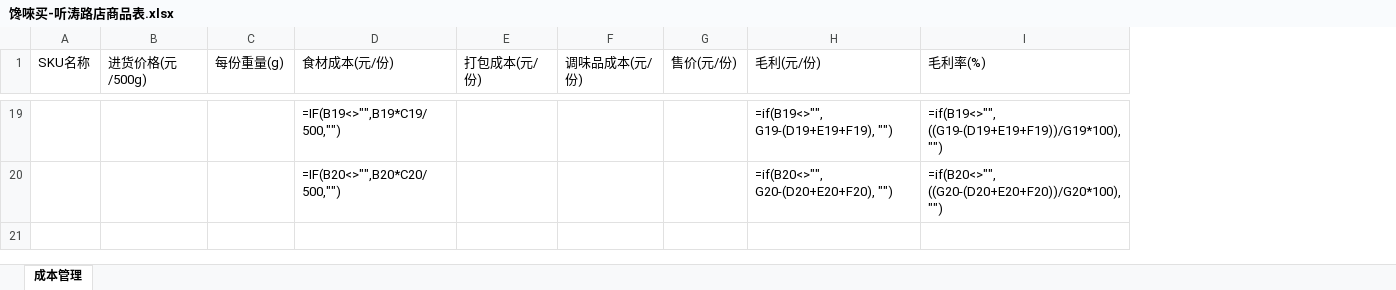
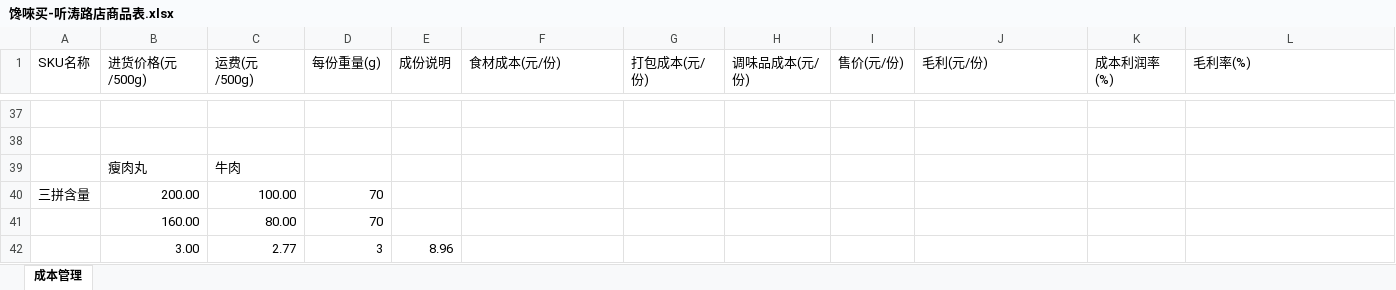
Before and after one commit to OldChicken/ChanWeiMai, an Excel workbook: 财务与流水/馋唻买-听涛路店商品表.xlsx, sheet 成本管理, drawn as a sheet; only a part is shown, gaps mark what is left out; values as stored, in another font and other column widths than the file's, no cell formats; formulas without a stored value are shown as written; conditional formats and table styles not drawn; addresses are those after the commit; the diff covers the shown part only; the diff names each change by its address in the sheet, - before the commit and + after, or states it on an @@ line.

```diff
--- a/财务与流水/馋唻买-听涛路店商品表.xlsx (sheet 成本管理)
+++ b/财务与流水/馋唻买-听涛路店商品表.xlsx (sheet 成本管理)
+column C (运费(元/500g)), empty
+column E (成份说明), empty
+column K (成本利润率(%)), empty
-row 37:  |  |  | =IF(B19<>"",B19*C19/500,"") |  |  |  | =if(B19<>"", G19-(D19+E19+F19), "") | =if(B19<>"", ((G19-(D19+E19+F19))/G19*100), "")
+row 37: (empty)
-row 38:  |  |  | =IF(B20<>"",B20*C20/500,"") |  |  |  | =if(B20<>"", G20-(D20+E20+F20), "") | =if(B20<>"", ((G20-(D20+E20+F20))/G20*100), "")
+row 38: (empty)
+row 39:  | 瘦肉丸 | 牛肉
+row 40: 三拼含量 | 200.00 | 100.00 | 70
+row 41:  | 160.00 | 80.00 | 70
+row 42:  | 3.00 | 2.77 | 3 | 8.96
```
Also changed, not shown: 33 added rows, 15 removed rows and 11 edited cells elsewhere in this sheet, cell formats, 财务与流水/馋唻买-听涛路店流水表.xlsx.
